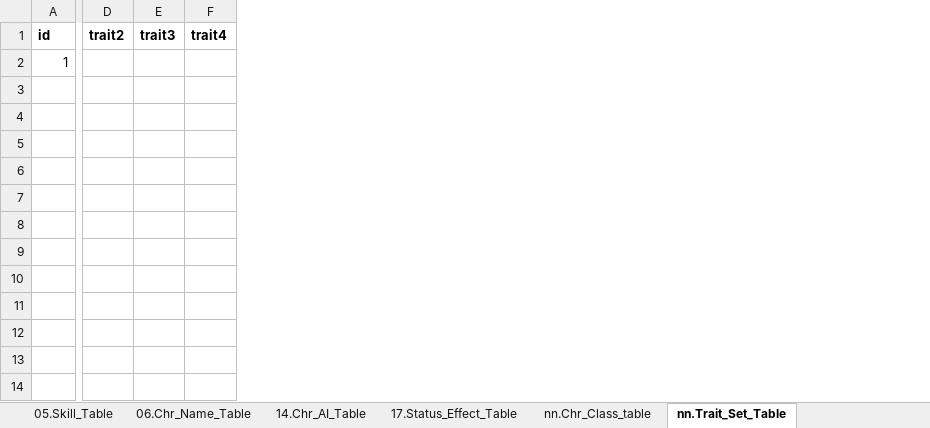
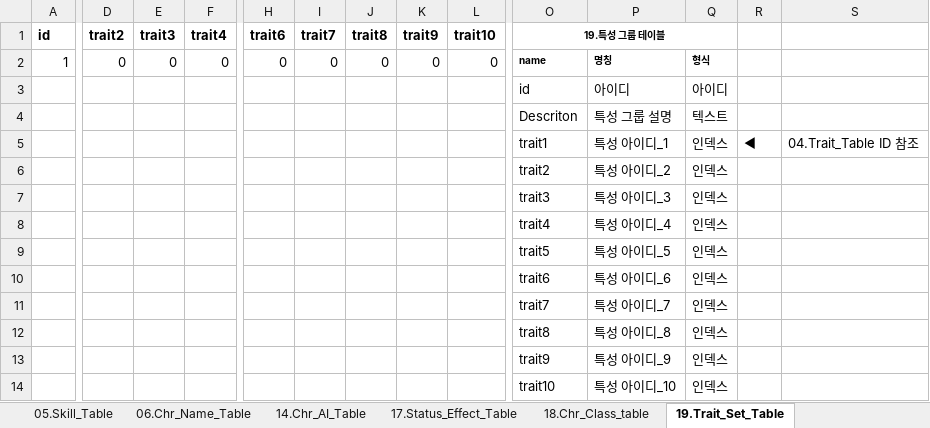
Before and after one commit to kauthor/FluffyDiscatDevelop, an Excel workbook: Plan/Table/B.캐릭터 관련 테이블1.0.xlsm, sheet 19.Trait_Set_Table, drawn as a sheet; only a part is shown, gaps mark what is left out; values as stored, in another font and other column widths than the file's, no borders; rows hold the shown columns only; the diff covers the shown part only; the diff names each change by its address in the sheet, - before the commit and + after, or states it on an @@ line.

```diff
--- a/Plan/Table/B.캐릭터 관련 테이블1.0.xlsm (sheet 19.Trait_Set_Table)
+++ b/Plan/Table/B.캐릭터 관련 테이블1.0.xlsm (sheet 19.Trait_Set_Table)
-sheet tab: nn.Chr_Class_table
+sheet tab: 18.Chr_Class_table
-sheet tab: nn.Trait_Set_Table
+sheet tab: 19.Trait_Set_Table
+column H (trait6), row 2: 0
+column I (trait7), row 2: 0
+column J (trait8), row 2: 0
+column K (trait9), row 2: 0
+column L (trait10), row 2: 0
+column O (19.특성 그룹 테이블), row 2: name
+column P, row 2: 명칭
+column Q, row 2: 형식
+column R, empty
+column S, empty
-D2 (trait2): (empty)
+D2 (trait2): 0
-E2 (trait3): (empty)
+E2 (trait3): 0
-F2 (trait4): (empty)
+F2 (trait4): 0
+row 3:  |  |  |  |  |  |  |  |  | id | 아이디 | 아이디
+row 4:  |  |  |  |  |  |  |  |  | Descriton | 특성 그룹 설명 | 텍스트
+row 5:  |  |  |  |  |  |  |  |  | trait1 | 특성 아이디_1 | 인덱스 | ◀ | 04.Trait_Table ID 참조
+row 6:  |  |  |  |  |  |  |  |  | trait2 | 특성 아이디_2 | 인덱스
+row 7:  |  |  |  |  |  |  |  |  | trait3 | 특성 아이디_3 | 인덱스
+row 8:  |  |  |  |  |  |  |  |  | trait4 | 특성 아이디_4 | 인덱스
+row 9:  |  |  |  |  |  |  |  |  | trait5 | 특성 아이디_5 | 인덱스
+row 10:  |  |  |  |  |  |  |  |  | trait6 | 특성 아이디_6 | 인덱스
+row 11:  |  |  |  |  |  |  |  |  | trait7 | 특성 아이디_7 | 인덱스
+row 12:  |  |  |  |  |  |  |  |  | trait8 | 특성 아이디_8 | 인덱스
+row 13:  |  |  |  |  |  |  |  |  | trait9 | 특성 아이디_9 | 인덱스
+row 14:  |  |  |  |  |  |  |  |  | trait10 | 특성 아이디_10 | 인덱스
```
Also changed, not shown: 2 added columns, 1 edited cell and cell formats elsewhere in this sheet, sheet 18.Chr_Class_table, 2 other files.
